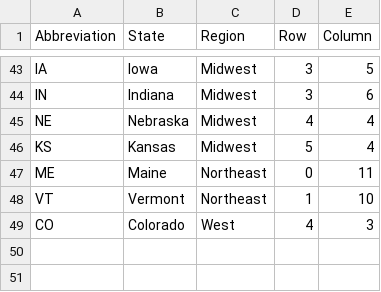
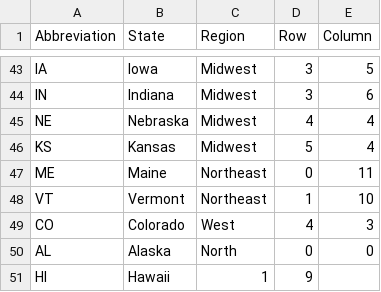
Before and after one commit to ryan-egbert/education-funding-by-state, a CSV file: hw6/data/state_position.csv (was example/data/state-position.csv), drawn as a sheet; only a part is shown, gaps mark what is left out; the diff names each change by its address in the sheet, - before the commit and + after, or states it on an @@ line.

Commit message:
basic state layout

```diff
--- a/example/data/state-position.csv
+++ b/hw6/data/state_position.csv
+row 50: AL | Alaska | North | 0 | 0
+row 51: HI | Hawaii | 1 | 9
```
Also changed, not shown: 5 other files.
